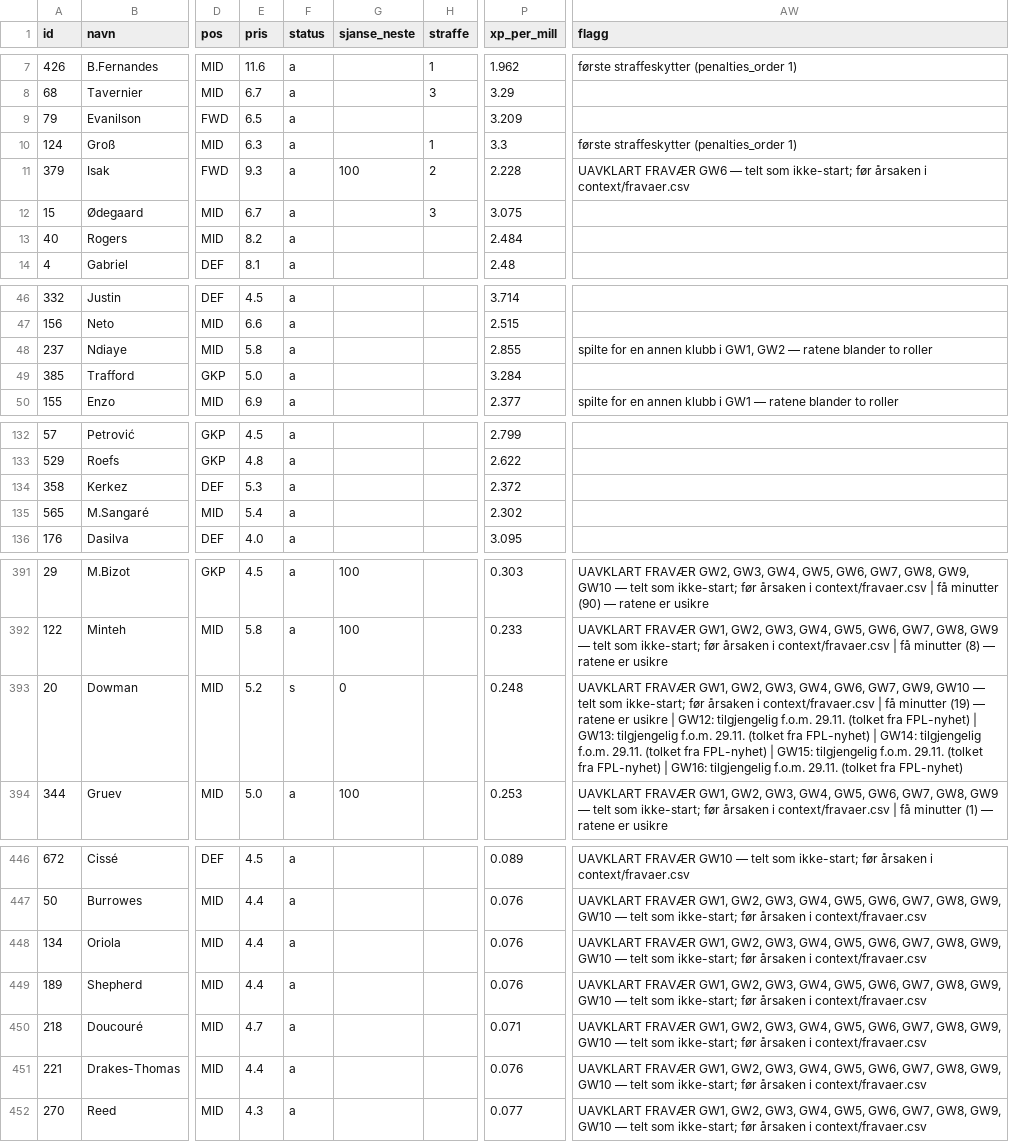
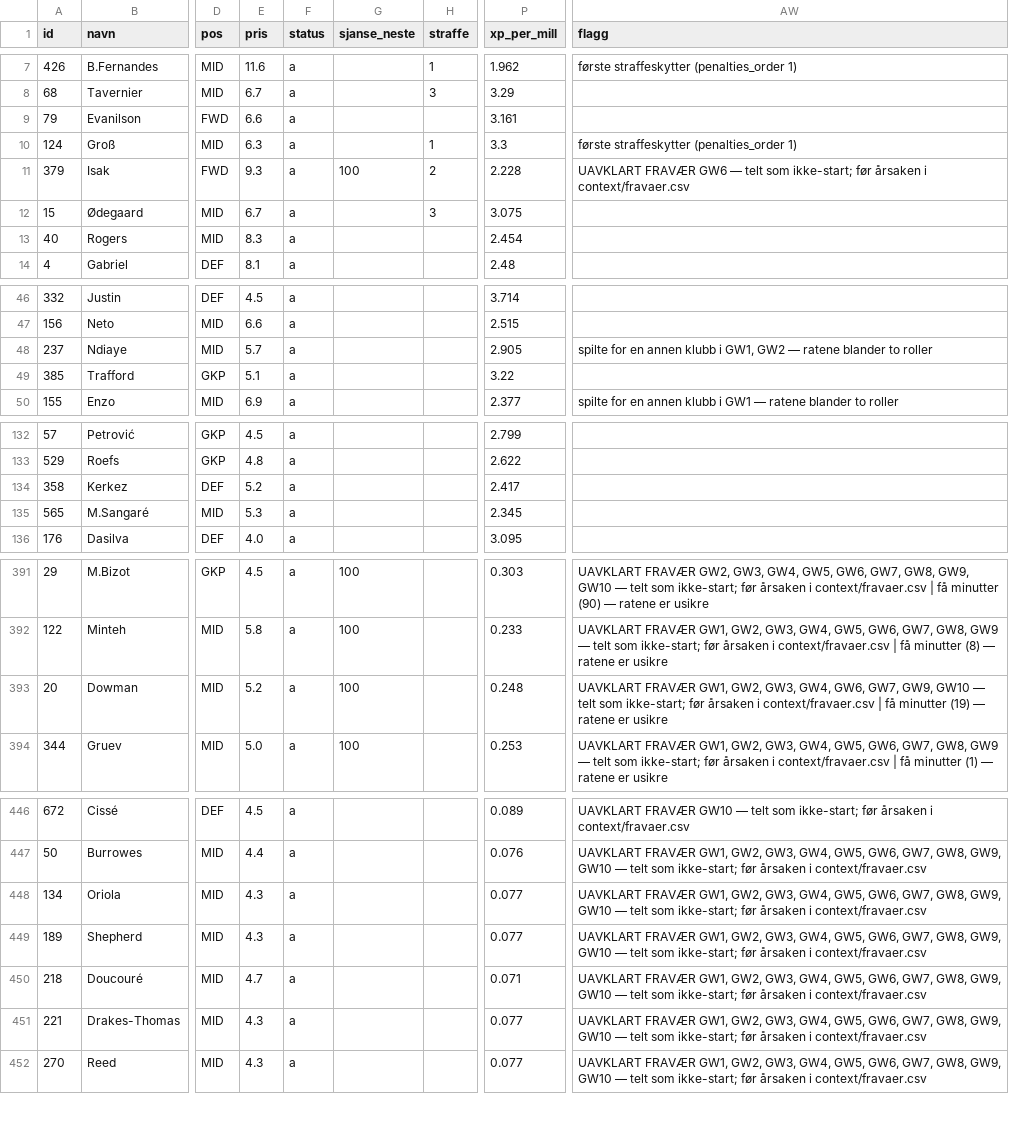
Before and after one commit to steinim/fpl2627, a CSV file: analyse/forventning.csv, drawn as a sheet; only a part is shown, gaps mark what is left out; the diff covers the shown part only; the diff names each change by its address in the sheet, - before the commit and + after, or states it on an @@ line.

```diff
--- a/analyse/forventning.csv
+++ b/analyse/forventning.csv
-E9 (pris): 6.5
+E9 (pris): 6.6
-P9 (xp_per_mill): 3.209
+P9 (xp_per_mill): 3.161
-E13 (pris): 8.2
+E13 (pris): 8.3
-P13 (xp_per_mill): 2.484
+P13 (xp_per_mill): 2.454
-E48 (pris): 5.8
+E48 (pris): 5.7
-P48 (xp_per_mill): 2.855
+P48 (xp_per_mill): 2.905
-E49 (pris): 5.0
+E49 (pris): 5.1
-P49 (xp_per_mill): 3.284
+P49 (xp_per_mill): 3.22
-E134 (pris): 5.3
+E134 (pris): 5.2
-P134 (xp_per_mill): 2.372
+P134 (xp_per_mill): 2.417
-E135 (pris): 5.4
+E135 (pris): 5.3
-P135 (xp_per_mill): 2.302
+P135 (xp_per_mill): 2.345
-F393 (status): s
+F393 (status): a
-G393 (sjanse_neste): 0
+G393 (sjanse_neste): 100
-AW393 (flagg): …er usikre | GW12: tilgjengelig f.o.m. 29.11. (tolket fra FPL-nyhet) | GW13: tilgjengelig f.o.m. 29.11. (tolket fra FPL-nyhet) | GW14: tilgjengelig f.o.m. 29.11. (tolket fra FPL-nyhet) | GW15: tilgjengelig f.o.m. 29.11. (tolket fra FPL-nyhet) | GW16: tilgjengelig f.o.m. 29.11. (tolket fra FPL-nyhet)
+AW393 (flagg): …er usikre
-E448:E449 (pris): 4.4
+E448:E449 (pris): 4.3
-P448:P449 (xp_per_mill): 0.076
+P448:P449 (xp_per_mill): 0.077
-E451 (pris): 4.4
+E451 (pris): 4.3
-P451 (xp_per_mill): 0.076
+P451 (xp_per_mill): 0.077
```
Also changed, not shown: 18 edited cells elsewhere in this file, 2 other files.
